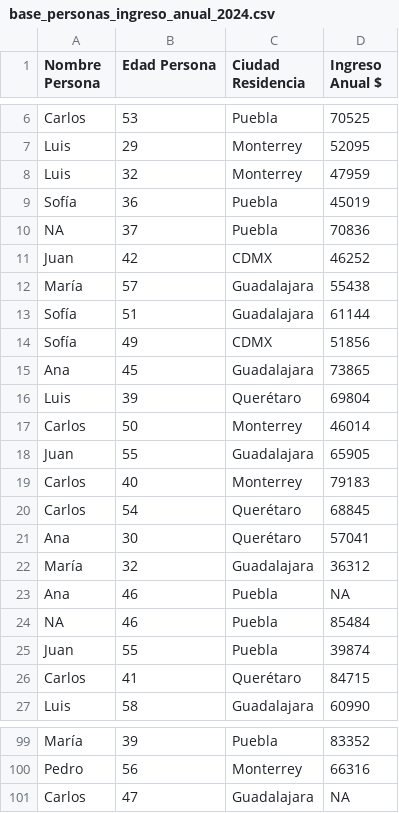
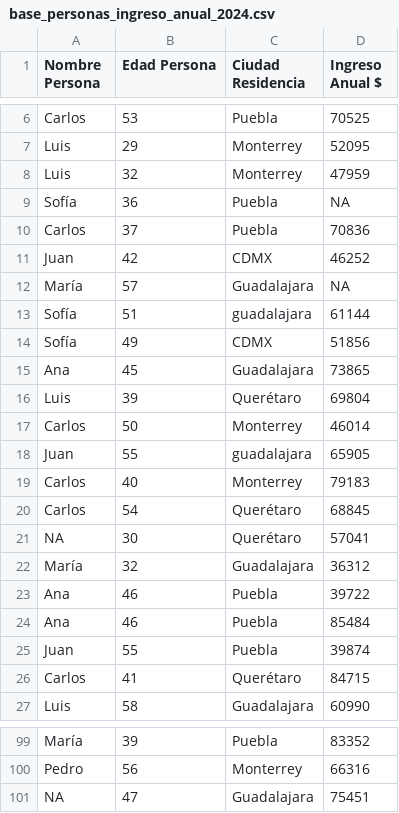
Before and after one commit to Estacion-R/dominando_r, a CSV file: data/base_personas_ingreso_anual_2024.csv, drawn as a sheet; only a part is shown, gaps mark what is left out; the diff covers the shown part only.

```diff
--- a/data/base_personas_ingreso_anual_2024.csv
+++ b/data/base_personas_ingreso_anual_2024.csv
@@ -8,7 +8,7 @@ Luis,29,Monterrey,52095
 Luis,32,Monterrey,47959
-Sofía,36,Puebla,45019
-NA,37,Puebla,70836
+Sofía,36,Puebla,NA
+Carlos,37,Puebla,70836
 Juan,42,CDMX,46252
-María,57,Guadalajara,55438
-Sofía,51,Guadalajara,61144
+María,57,Guadalajara,NA
+Sofía,51,guadalajara,61144
 Sofía,49,CDMX,51856
@@ -17,9 +17,9 @@ Luis,39,Querétaro,69804
 Carlos,50,Monterrey,46014
-Juan,55,Guadalajara,65905
+Juan,55,guadalajara,65905
 Carlos,40,Monterrey,79183
 Carlos,54,Querétaro,68845
-Ana,30,Querétaro,57041
+NA,30,Querétaro,57041
 María,32,Guadalajara,36312
-Ana,46,Puebla,NA
-NA,46,Puebla,85484
+Ana,46,Puebla,39722
+Ana,46,Puebla,85484
 Juan,55,Puebla,39874
@@ -100,2 +100,2 @@ María,39,Puebla,83352
 Pedro,56,Monterrey,66316
-Carlos,47,Guadalajara,NA
+NA,47,Guadalajara,75451
```
Also changed, not shown: 25 edited cells elsewhere in this file, 41 other files.
